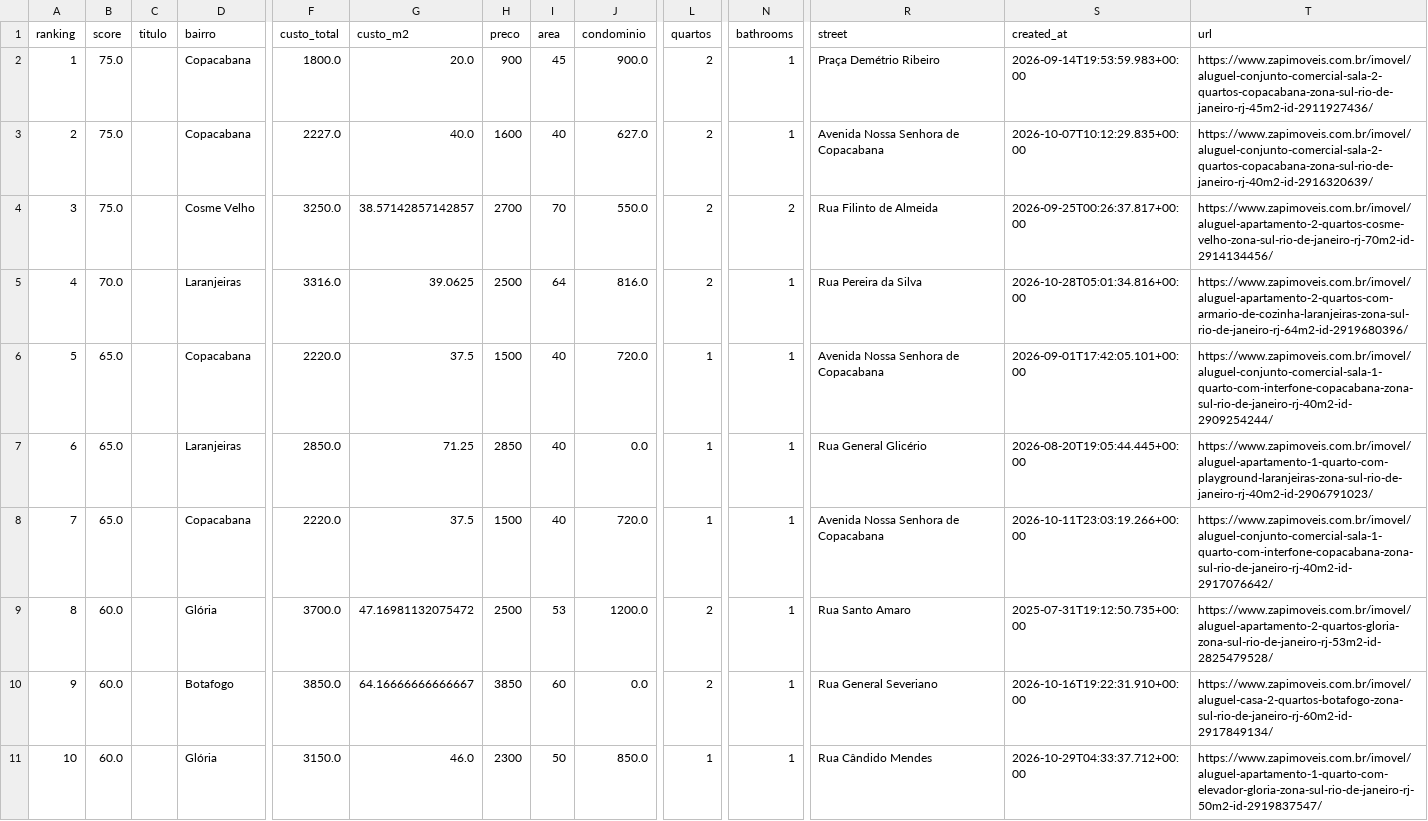
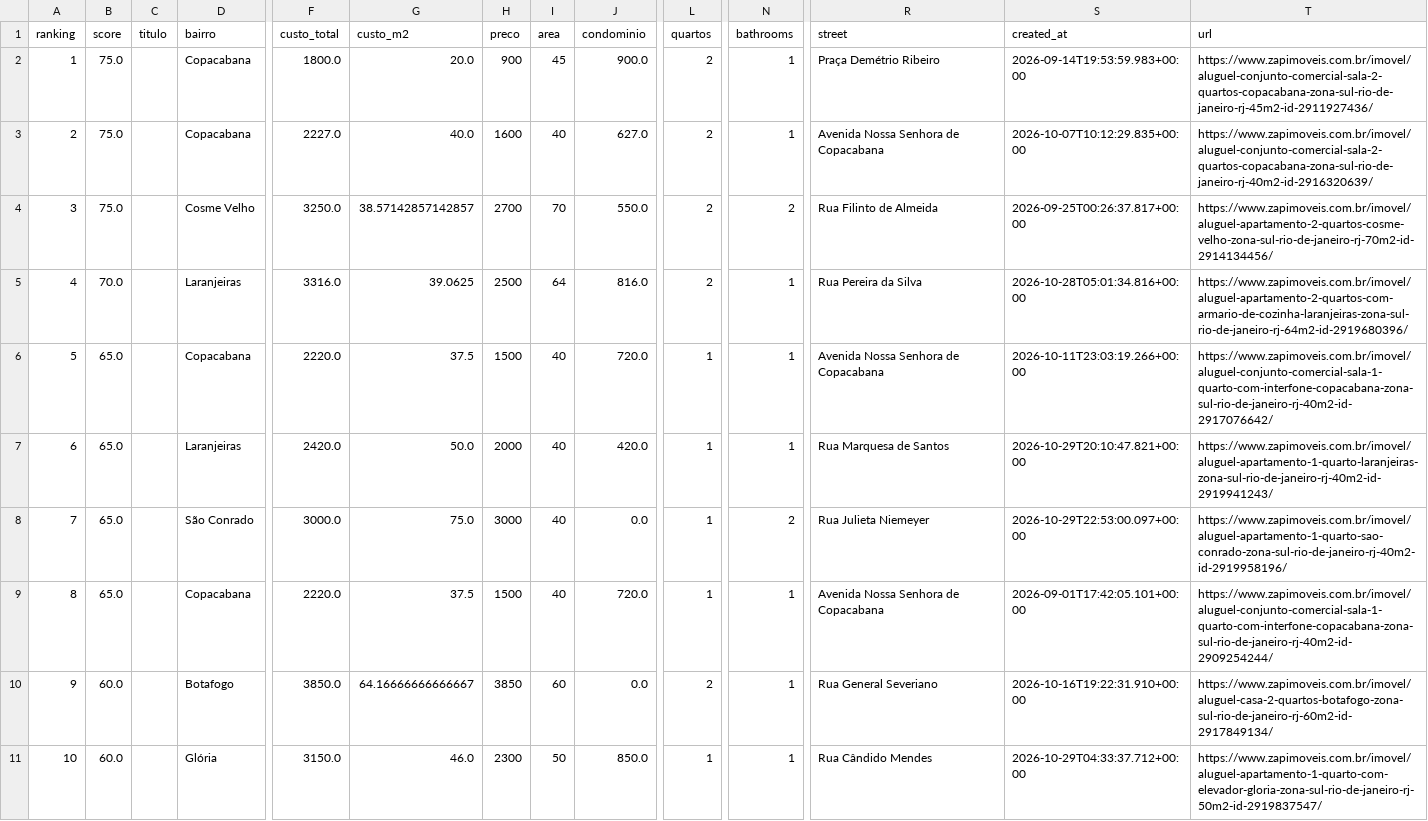
Before and after one commit to DboechatM/RentHunter, a CSV file: data/zap/top/top10.csv, drawn as a sheet; only a part is shown, gaps mark what is left out; the diff names each change by its address in the sheet, - before the commit and + after, or states it on an @@ line.

```diff
--- a/data/zap/top/top10.csv
+++ b/data/zap/top/top10.csv
-S6 (created_at): 2026-09-01T17:42:05.101+00:00
+S6 (created_at): 2026-10-11T23:03:19.266+00:00
-T6 (url): https://www.zapimoveis.com.br/imovel/aluguel-conjunto-comercial-sala-1-quarto-com-interfone-copacabana-zona-sul-rio-de-janeiro-rj-40m2-id-2909254244/
+T6 (url): https://www.zapimoveis.com.br/imovel/aluguel-conjunto-comercial-sala-1-quarto-com-interfone-copacabana-zona-sul-rio-de-janeiro-rj-40m2-id-2917076642/
-F7 (custo_total): 2850.0
+F7 (custo_total): 2420.0
-G7 (custo_m2): 71.25
+G7 (custo_m2): 50.0
-H7 (preco): 2850
+H7 (preco): 2000
-J7 (condominio): 0.0
+J7 (condominio): 420.0
-R7 (street): Rua General Glicério
+R7 (street): Rua Marquesa de Santos
-S7 (created_at): 2026-08-20T19:05:44.445+00:00
+S7 (created_at): 2026-10-29T20:10:47.821+00:00
-T7 (url): https://www.zapimoveis.com.br/imovel/aluguel-apartamento-1-quarto-com-playground-laranjeiras-zona-sul-rio-de-janeiro-rj-40m2-id-2906791023/
+T7 (url): https://www.zapimoveis.com.br/imovel/aluguel-apartamento-1-quarto-laranjeiras-zona-sul-rio-de-janeiro-rj-40m2-id-2919941243/
-D8 (bairro): Copacabana
+D8 (bairro): São Conrado
-F8 (custo_total): 2220.0
+F8 (custo_total): 3000.0
-G8 (custo_m2): 37.5
+G8 (custo_m2): 75.0
-H8 (preco): 1500
+H8 (preco): 3000
-J8 (condominio): 720.0
+J8 (condominio): 0.0
-N8 (bathrooms): 1
+N8 (bathrooms): 2
-R8 (street): Avenida Nossa Senhora de Copacabana
+R8 (street): Rua Julieta Niemeyer
-S8 (created_at): 2026-10-11T23:03:19.266+00:00
+S8 (created_at): 2026-10-29T22:53:00.097+00:00
-T8 (url): https://www.zapimoveis.com.br/imovel/aluguel-conjunto-comercial-sala-1-quarto-com-interfone-copacabana-zona-sul-rio-de-janeiro-rj-40m2-id-2917076642/
+T8 (url): https://www.zapimoveis.com.br/imovel/aluguel-apartamento-1-quarto-sao-conrado-zona-sul-rio-de-janeiro-rj-40m2-id-2919958196/
-B9 (score): 60.0
+B9 (score): 65.0
-D9 (bairro): Glória
+D9 (bairro): Copacabana
-F9 (custo_total): 3700.0
+F9 (custo_total): 2220.0
-G9 (custo_m2): 47.16981132075472
+G9 (custo_m2): 37.5
-H9 (preco): 2500
+H9 (preco): 1500
-I9 (area): 53
+I9 (area): 40
-J9 (condominio): 1200.0
+J9 (condominio): 720.0
-L9 (quartos): 2
+L9 (quartos): 1
-R9 (street): Rua Santo Amaro
+R9 (street): Avenida Nossa Senhora de Copacabana
-S9 (created_at): 2025-07-31T19:12:50.735+00:00
+S9 (created_at): 2026-09-01T17:42:05.101+00:00
-T9 (url): https://www.zapimoveis.com.br/imovel/aluguel-apartamento-2-quartos-gloria-zona-sul-rio-de-janeiro-rj-53m2-id-2825479528/
+T9 (url): https://www.zapimoveis.com.br/imovel/aluguel-conjunto-comercial-sala-1-quarto-com-interfone-copacabana-zona-sul-rio-de-janeiro-rj-40m2-id-2909254244/
```
Also changed, not shown: 3 other files.
